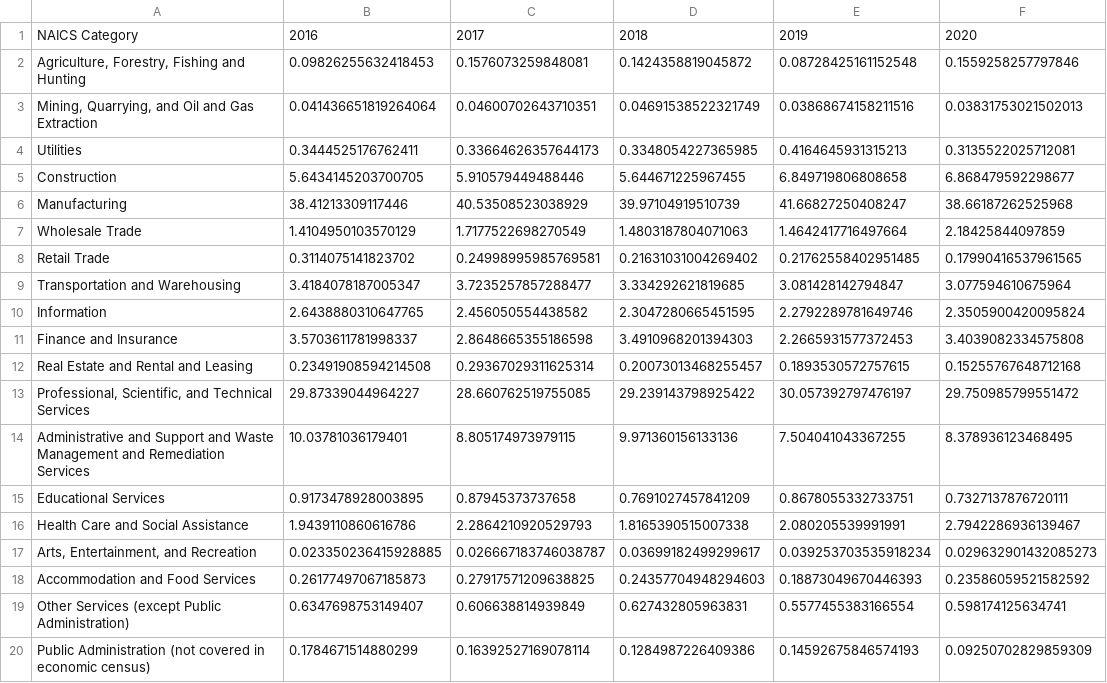
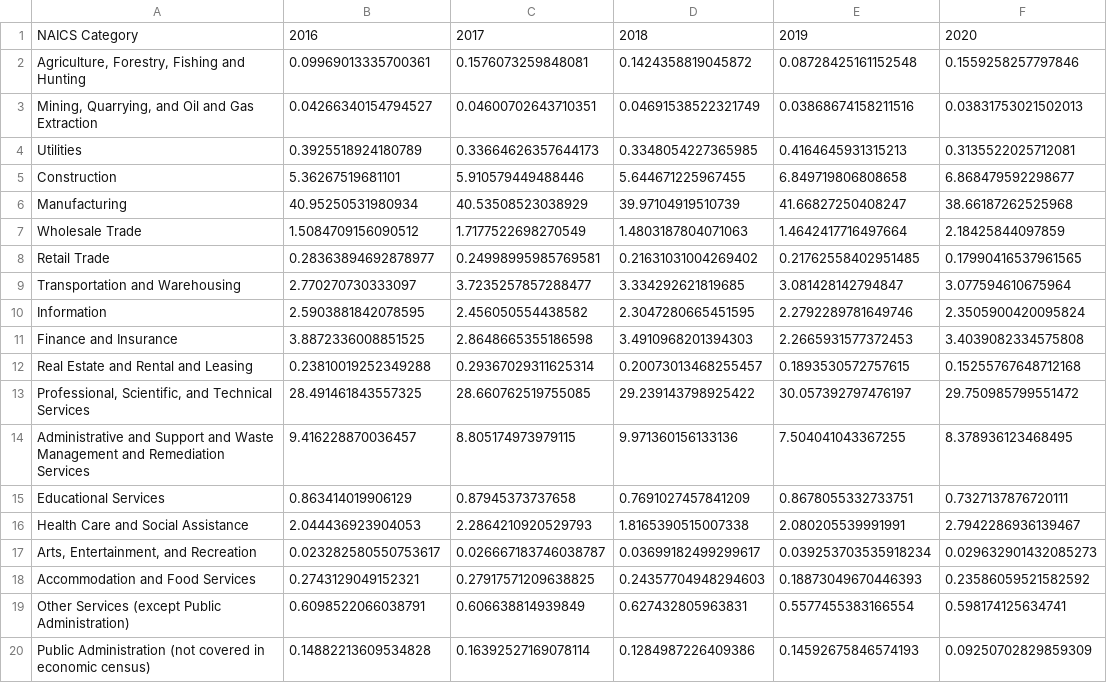
Before and after one commit to uchicago-2023-capp30122/30122-project-cappy-funding, a CSV file: cappy_funding/data/clean_data/us_funding_time_series.csv, drawn as a sheet.

```diff
--- a/cappy_funding/data/clean_data/us_funding_time_series.csv
+++ b/cappy_funding/data/clean_data/us_funding_time_series.csv
@@ -1,20 +1,20 @@
 NAICS Category,2016,2017,2018,2019,2020
-"Agriculture, Forestry, Fishing and Hunting",0.09826255632418453,0.1576073259848081,0.1424358819045872,0.08728425161152548,0.1559258257797846
-"Mining, Quarrying, and Oil and Gas Extraction",0.041436651819264064,0.04600702643710351,0.04691538522321749,0.03868674158211516,0.03831753021502013
-Utilities,0.3444525176762411,0.33664626357644173,0.3348054227365985,0.4164645931315213,0.3135522025712081
-Construction,5.6434145203700705,5.910579449488446,5.644671225967455,6.849719806808658,6.868479592298677
-Manufacturing,38.41213309117446,40.53508523038929,39.97104919510739,41.66827250408247,38.66187262525968
-Wholesale Trade,1.4104950103570129,1.7177522698270549,1.4803187804071063,1.4642417716497664,2.18425844097859
-Retail Trade,0.3114075141823702,0.24998995985769581,0.21631031004269402,0.21762558402951485,0.17990416537961565
-Transportation and Warehousing,3.4184078187005347,3.7235257857288477,3.334292621819685,3.081428142794847,3.077594610675964
-Information,2.6438880310647765,2.456050554438582,2.3047280665451595,2.2792289781649746,2.3505900420095824
-Finance and Insurance,3.5703611781998337,2.8648665355186598,3.4910968201394303,2.2665931577372453,3.4039082334575808
-Real Estate and Rental and Leasing,0.23491908594214508,0.29367029311625314,0.20073013468255457,0.1893530572757615,0.15255767648712168
-"Professional, Scientific, and Technical Services",29.87339044964227,28.660762519755085,29.239143798925422,30.057392797476197,29.750985799551472
-Administrative and Support and Waste Management and Remediation Services,10.03781036179401,8.805174973979115,9.971360156133136,7.504041043367255,8.378936123468495
-Educational Services,0.9173478928003895,0.87945373737658,0.7691027457841209,0.8678055332733751,0.7327137876720111
-Health Care and Social Assistance,1.9439110860616786,2.2864210920529793,1.8165390515007338,2.080205539991991,2.7942286936139467
-"Arts, Entertainment, and Recreation",0.023350236415928885,0.026667183746038787,0.03699182499299617,0.039253703535918234,0.029632901432085273
-Accommodation and Food Services,0.26177497067185873,0.27917571209638825,0.24357704948294603,0.18873049670446393,0.23586059521582592
-Other Services (except Public Administration),0.6347698753149407,0.606638814939849,0.627432805963831,0.5577455383166554,0.598174125634741
-Public Administration (not covered in economic census),0.1784671514880299,0.16392527169078114,0.1284987226409386,0.14592675846574193,0.09250702829859309
+"Agriculture, Forestry, Fishing and Hunting",0.09969013335700361,0.1576073259848081,0.1424358819045872,0.08728425161152548,0.1559258257797846
+"Mining, Quarrying, and Oil and Gas Extraction",0.04266340154794527,0.04600702643710351,0.04691538522321749,0.03868674158211516,0.03831753021502013
+Utilities,0.3925518924180789,0.33664626357644173,0.3348054227365985,0.4164645931315213,0.3135522025712081
+Construction,5.36267519681101,5.910579449488446,5.644671225967455,6.849719806808658,6.868479592298677
+Manufacturing,40.95250531980934,40.53508523038929,39.97104919510739,41.66827250408247,38.66187262525968
+Wholesale Trade,1.5084709156090512,1.7177522698270549,1.4803187804071063,1.4642417716497664,2.18425844097859
+Retail Trade,0.28363894692878977,0.24998995985769581,0.21631031004269402,0.21762558402951485,0.17990416537961565
+Transportation and Warehousing,2.770270730333097,3.7235257857288477,3.334292621819685,3.081428142794847,3.077594610675964
+Information,2.5903881842078595,2.456050554438582,2.3047280665451595,2.2792289781649746,2.3505900420095824
+Finance and Insurance,3.8872336008851525,2.8648665355186598,3.4910968201394303,2.2665931577372453,3.4039082334575808
+Real Estate and Rental and Leasing,0.23810019252349288,0.29367029311625314,0.20073013468255457,0.1893530572757615,0.15255767648712168
+"Professional, Scientific, and Technical Services",28.491461843557325,28.660762519755085,29.239143798925422,30.057392797476197,29.750985799551472
+Administrative and Support and Waste Management and Remediation Services,9.416228870036457,8.805174973979115,9.971360156133136,7.504041043367255,8.378936123468495
+Educational Services,0.863414019906129,0.87945373737658,0.7691027457841209,0.8678055332733751,0.7327137876720111
+Health Care and Social Assistance,2.044436923904053,2.2864210920529793,1.8165390515007338,2.080205539991991,2.7942286936139467
+"Arts, Entertainment, and Recreation",0.023282580550753617,0.026667183746038787,0.03699182499299617,0.039253703535918234,0.029632901432085273
+Accommodation and Food Services,0.2743129049152321,0.27917571209638825,0.24357704948294603,0.18873049670446393,0.23586059521582592
+Other Services (except Public Administration),0.6098522066038791,0.606638814939849,0.627432805963831,0.5577455383166554,0.598174125634741
+Public Administration (not covered in economic census),0.14882213609534828,0.16392527169078114,0.1284987226409386,0.14592675846574193,0.09250702829859309
```
Also changed, not shown: cappy_funding/data/clean_data/2016_cleaned_funding_absolute.csv, cappy_funding/data/clean_data/2016_cleaned_funding_by_state.csv, 5 other files.
